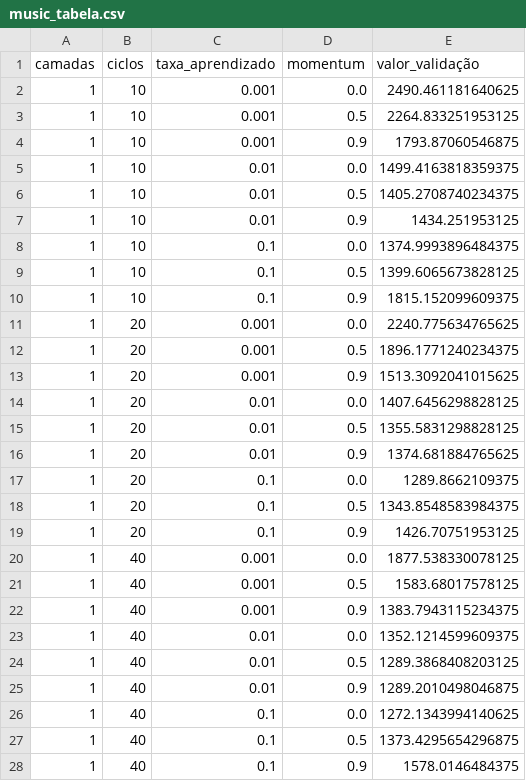
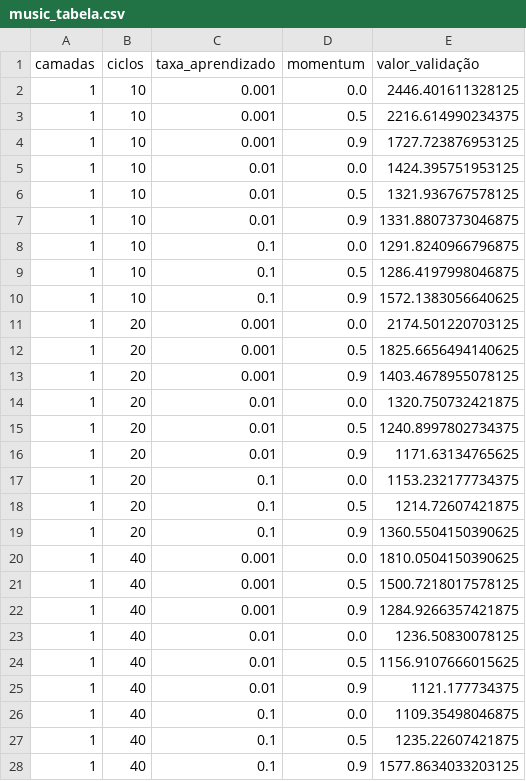
Before and after one commit to viniciusdutra314/neural_network_course, a CSV file: projeto_01/relatorio/music_tabela.csv, drawn as a sheet; only a part is shown; the diff covers the shown part only.

```diff
--- a/projeto_01/relatorio/music_tabela.csv
+++ b/projeto_01/relatorio/music_tabela.csv
@@ -1,28 +1,28 @@
 camadas,ciclos,taxa_aprendizado,momentum,valor_validação
-1,10,0.001,0.0,2490.461181640625
-1,10,0.001,0.5,2264.833251953125
-1,10,0.001,0.9,1793.87060546875
-1,10,0.01,0.0,1499.4163818359375
-1,10,0.01,0.5,1405.2708740234375
-1,10,0.01,0.9,1434.251953125
-1,10,0.1,0.0,1374.9993896484375
-1,10,0.1,0.5,1399.6065673828125
-1,10,0.1,0.9,1815.152099609375
-1,20,0.001,0.0,2240.775634765625
-1,20,0.001,0.5,1896.1771240234375
-1,20,0.001,0.9,1513.3092041015625
-1,20,0.01,0.0,1407.6456298828125
-1,20,0.01,0.5,1355.5831298828125
-1,20,0.01,0.9,1374.681884765625
-1,20,0.1,0.0,1289.8662109375
-1,20,0.1,0.5,1343.8548583984375
-1,20,0.1,0.9,1426.70751953125
-1,40,0.001,0.0,1877.538330078125
-1,40,0.001,0.5,1583.68017578125
-1,40,0.001,0.9,1383.7943115234375
-1,40,0.01,0.0,1352.1214599609375
-1,40,0.01,0.5,1289.3868408203125
-1,40,0.01,0.9,1289.2010498046875
-1,40,0.1,0.0,1272.1343994140625
-1,40,0.1,0.5,1373.4295654296875
-1,40,0.1,0.9,1578.0146484375
+1,10,0.001,0.0,2446.401611328125
+1,10,0.001,0.5,2216.614990234375
+1,10,0.001,0.9,1727.723876953125
+1,10,0.01,0.0,1424.395751953125
+1,10,0.01,0.5,1321.936767578125
+1,10,0.01,0.9,1331.8807373046875
+1,10,0.1,0.0,1291.8240966796875
+1,10,0.1,0.5,1286.4197998046875
+1,10,0.1,0.9,1572.1383056640625
+1,20,0.001,0.0,2174.501220703125
+1,20,0.001,0.5,1825.6656494140625
+1,20,0.001,0.9,1403.4678955078125
+1,20,0.01,0.0,1320.750732421875
+1,20,0.01,0.5,1240.8997802734375
+1,20,0.01,0.9,1171.63134765625
+1,20,0.1,0.0,1153.232177734375
+1,20,0.1,0.5,1214.72607421875
+1,20,0.1,0.9,1360.5504150390625
+1,40,0.001,0.0,1810.0504150390625
+1,40,0.001,0.5,1500.7218017578125
+1,40,0.001,0.9,1284.9266357421875
+1,40,0.01,0.0,1236.50830078125
+1,40,0.01,0.5,1156.9107666015625
+1,40,0.01,0.9,1121.177734375
+1,40,0.1,0.0,1109.35498046875
+1,40,0.1,0.5,1235.22607421875
+1,40,0.1,0.9,1577.8634033203125
```
Also changed, not shown: 54 edited cells elsewhere in this file, projeto_01/relatorio/resumo.csv, projeto_01/relatorio/wine_tabela.csv, 6 other files.
